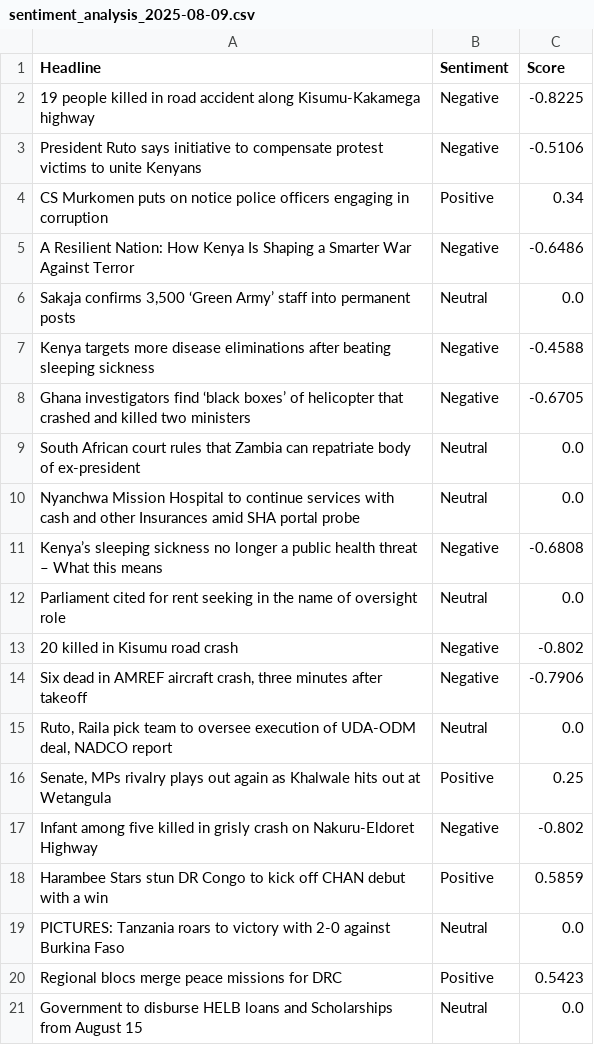
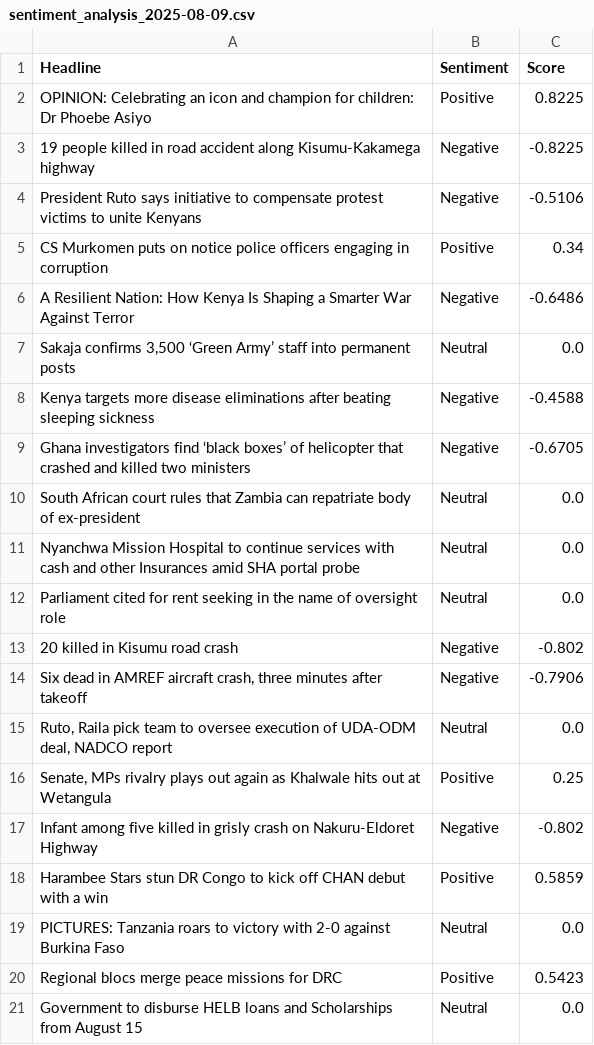
Before and after one commit to vmuchui/policy-sentiment-tracker, a CSV file: exports/sentiment_analysis_2025-08-09.csv, drawn as a sheet.

```diff
--- a/exports/sentiment_analysis_2025-08-09.csv
+++ b/exports/sentiment_analysis_2025-08-09.csv
@@ -1,2 +1,3 @@
 Headline,Sentiment,Score
+OPINION: Celebrating an icon and champion for children: Dr Phoebe Asiyo,Positive,0.8225
 19 people killed in road accident along Kisumu-Kakamega highway,Negative,-0.8225
@@ -10,3 +11,2 @@ South African court rules that Zambia can repatriate body of ex-president,Neutra
 Nyanchwa Mission Hospital to continue services with cash and other Insurances amid SHA portal probe,Neutral,0.0
-Kenya’s sleeping sickness no longer a public health threat – What this means,Negative,-0.6808
 Parliament cited for rent seeking in the name of oversight role,Neutral,0.0
```
Also changed, not shown: 1 other file.
